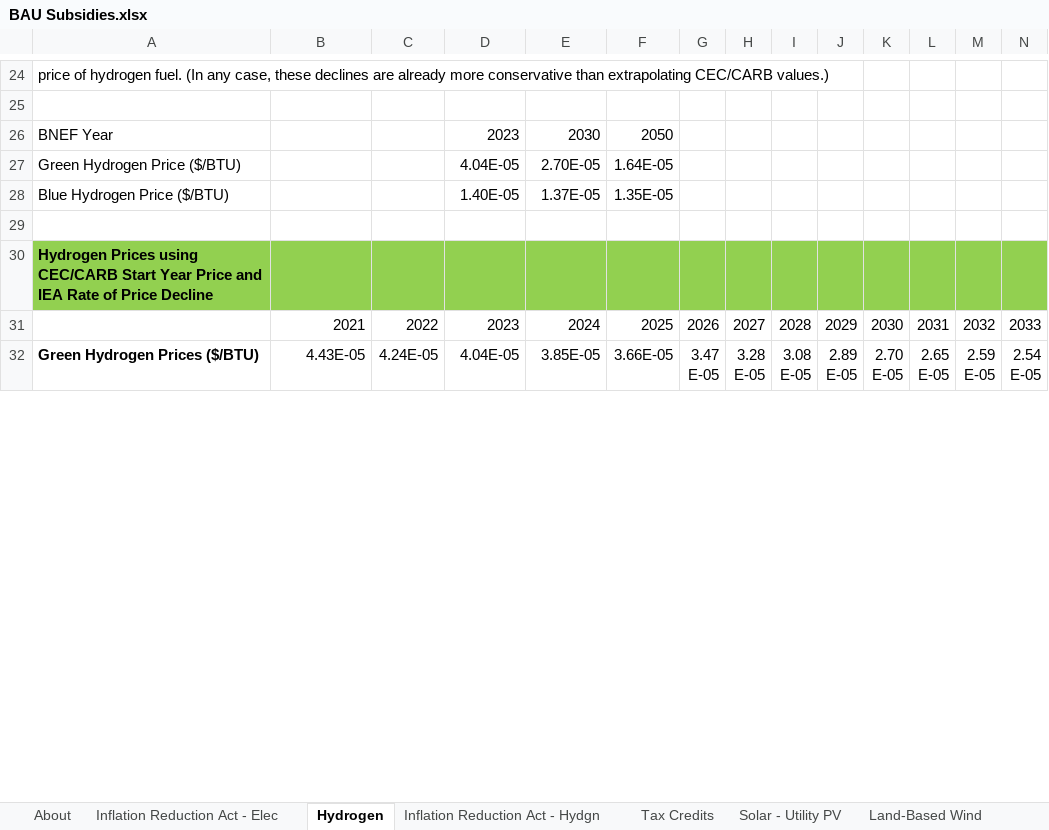
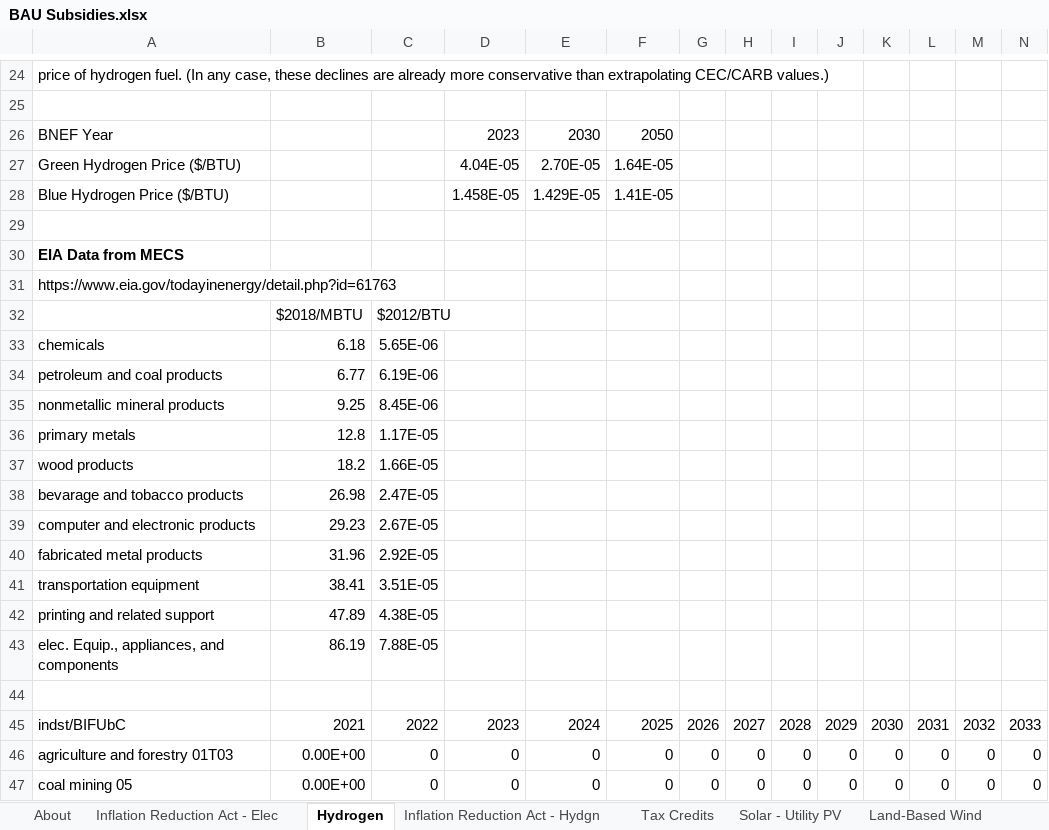
Before and after one commit to EnergyInnovation/eps-oklahoma, an Excel workbook: InputData/fuels/BS/BAU Subsidies.xlsx, sheet Hydrogen, drawn as a sheet; only a part is shown, gaps mark what is left out; the shorter side is filled out with more unchanged rows; values as stored, in another font and other column widths than the file's, no borders; charts and pictures not drawn; addresses are those after the commit; rows hold the shown columns only; the diff covers the shown part only; the diff names each change by its address in the sheet, - before the commit and + after, or states it on an @@ line.

```diff
--- a/InputData/fuels/BS/BAU Subsidies.xlsx (sheet Hydrogen)
+++ b/InputData/fuels/BS/BAU Subsidies.xlsx (sheet Hydrogen)
+row 28: Blue Hydrogen Price ($/BTU) |  |  | 1.458E-05 | 1.429E-05 | 1.41E-05
-row 29: Blue Hydrogen Price ($/BTU) |  |  | 1.40E-05 | 1.37E-05 | 1.35E-05
+row 29: (empty)
+row 30: EIA Data from MECS
+row 31: https://www.eia.gov/todayinenergy/detail.php?id=61763
+row 32:  | $2018/MBTU | $2012/BTU
+row 33: chemicals | 6.18 | 5.65E-06
+row 34: petroleum and coal products | 6.77 | 6.19E-06
+row 35: nonmetallic mineral products | 9.25 | 8.45E-06
+row 36: primary metals | 12.8 | 1.17E-05
+row 37: wood products | 18.2 | 1.66E-05
+row 38: bevarage and tobacco products | 26.98 | 2.47E-05
+row 39: computer and electronic products | 29.23 | 2.67E-05
+row 40: fabricated metal products | 31.96 | 2.92E-05
+row 41: transportation equipment | 38.41 | 3.51E-05
+row 42: printing and related support | 47.89 | 4.38E-05
+row 43: elec. Equip., appliances, and components | 86.19 | 7.88E-05
+row 44: (empty)
+row 45: indst/BIFUbC | 2021 | 2022 | 2023 | 2024 | 2025 | 2026 | 2027 | 2028 | 2029 | 2030 | 2031 | 2032 | 2033
+row 46: agriculture and forestry 01T03 | 0.00E+00 | 0 | 0 | 0 | 0 | 0 | 0 | 0 | 0 | 0 | 0 | 0 | 0
+row 47: coal mining 05 | 0.00E+00 | 0 | 0 | 0 | 0 | 0 | 0 | 0 | 0 | 0 | 0 | 0 | 0
```
Also changed, not shown: 27 added rows, 2 removed rows and 3 edited cells elsewhere in this sheet, sheet Inflation Reduction Act - Hydgn, sheet BS-BSfTFpEUP-res-bldgs, sheet BS-BSfTFpEUP-com-bldgs, sheet BS-BSfTFpEUP-dist-heat-hydgn, sheet BS-BSfTFpEUP-geoeng, sheet BS-BSfTFpEUP-industry, formulas that keep their value, charts or pictures, InputData/ccs/BCS/BAU CCS Subsidy.xlsx, InputData/elec/RACP/RPS Alternative Compliance Payment.xlsx, 30 other files.
